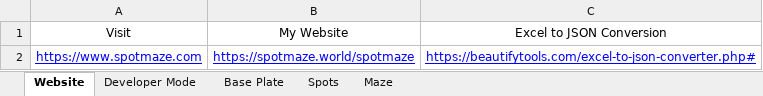
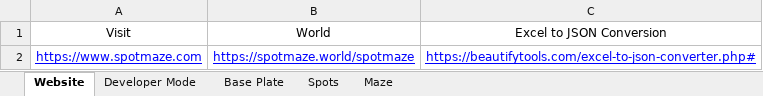
Before and after one commit to spotmaze/spotmaze, an Excel workbook: spotmaze.xlsx, sheet Website, drawn as a sheet; values as stored, in another font and other column widths than the file's, no borders; the diff names each change by its address in the sheet, - before the commit and + after, or states it on an @@ line.

Commit message:
Add files via upload

```diff
--- a/spotmaze.xlsx (sheet Website)
+++ b/spotmaze.xlsx (sheet Website)
-B1: My Website
+B1: World
```
Also changed, not shown: charts or pictures.
